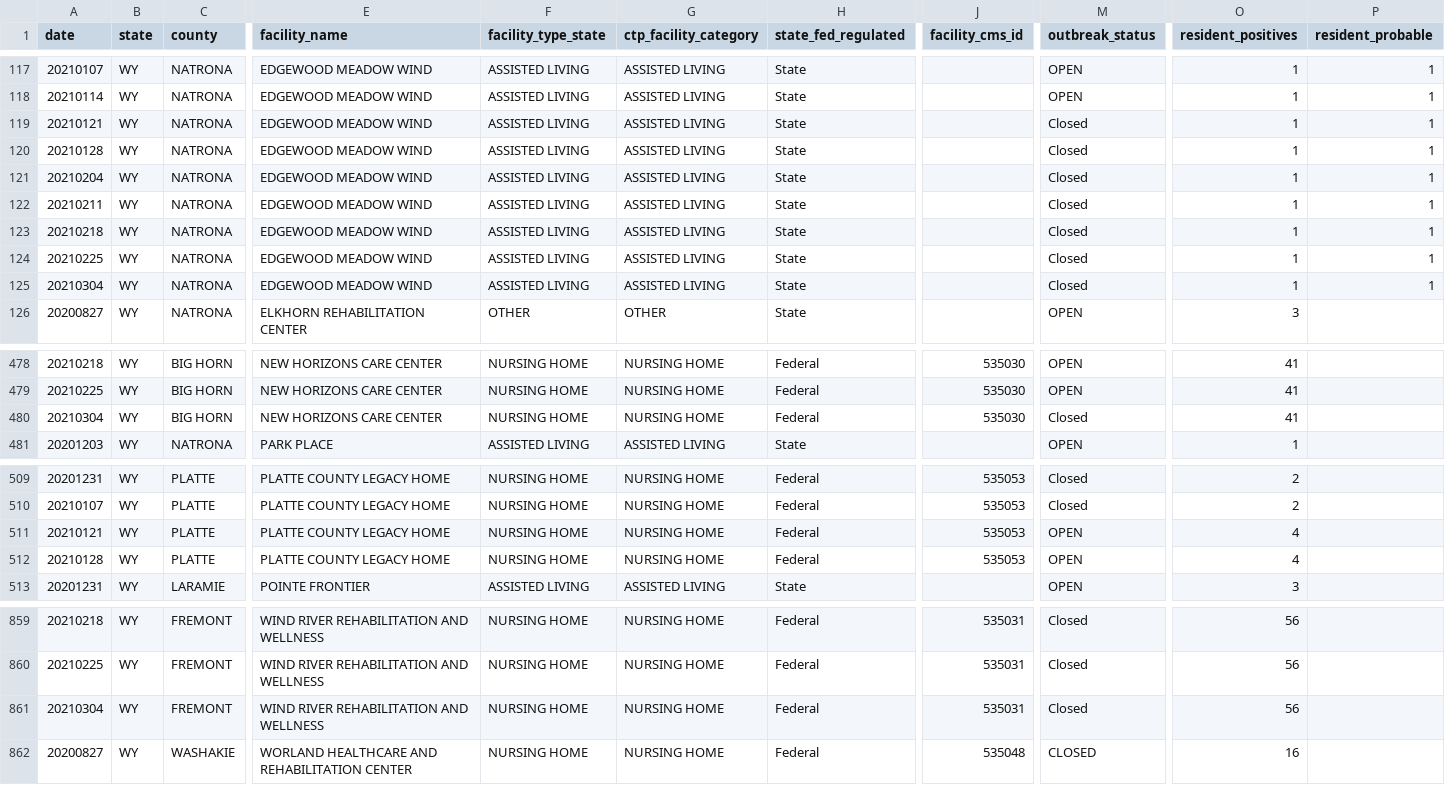
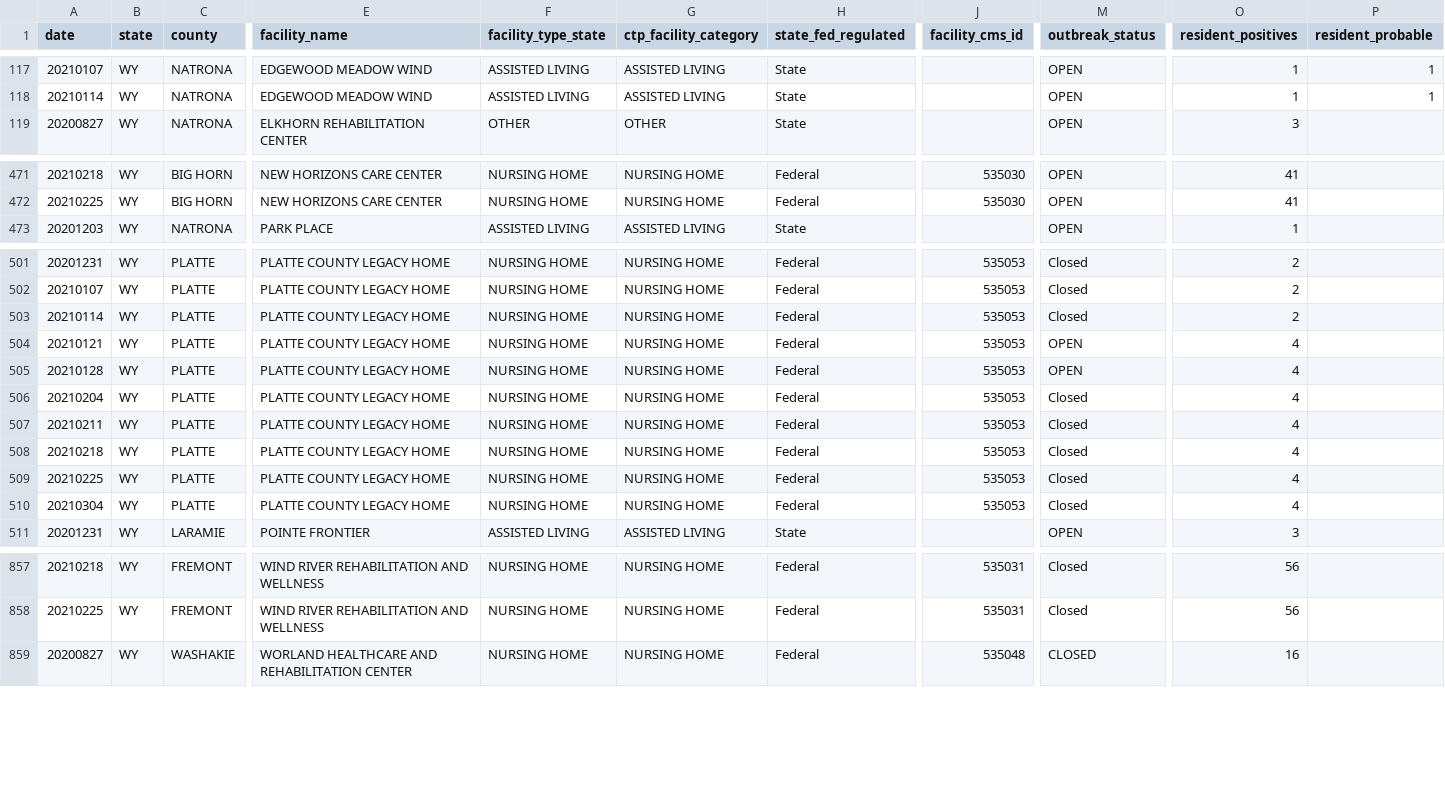
Before and after one commit to COVID19Tracking/long-term-care-data, a CSV file: facilities_wy.csv, drawn as a sheet; only a part is shown, gaps mark what is left out; removed rows and columns are numbered as before the commit, all else as after; rows hold the shown columns only; the diff covers the shown part only; the diff names each change by its address in the sheet, - before the commit and + after, or states it on an @@ line.

```diff
--- a/facilities_wy.csv
+++ b/facilities_wy.csv
-row 119: 20210121 | WY | NATRONA | EDGEWOOD MEADOW WIND | ASSISTED LIVING | ASSISTED LIVING | State |  | Closed | 1 | 1
-row 120: 20210128 | WY | NATRONA | EDGEWOOD MEADOW WIND | ASSISTED LIVING | ASSISTED LIVING | State |  | Closed | 1 | 1
-row 121: 20210204 | WY | NATRONA | EDGEWOOD MEADOW WIND | ASSISTED LIVING | ASSISTED LIVING | State |  | Closed | 1 | 1
-row 122: 20210211 | WY | NATRONA | EDGEWOOD MEADOW WIND | ASSISTED LIVING | ASSISTED LIVING | State |  | Closed | 1 | 1
-row 123: 20210218 | WY | NATRONA | EDGEWOOD MEADOW WIND | ASSISTED LIVING | ASSISTED LIVING | State |  | Closed | 1 | 1
-row 124: 20210225 | WY | NATRONA | EDGEWOOD MEADOW WIND | ASSISTED LIVING | ASSISTED LIVING | State |  | Closed | 1 | 1
-row 125: 20210304 | WY | NATRONA | EDGEWOOD MEADOW WIND | ASSISTED LIVING | ASSISTED LIVING | State |  | Closed | 1 | 1
-row 480: 20210304 | WY | BIG HORN | NEW HORIZONS CARE CENTER | NURSING HOME | NURSING HOME | Federal | 535030 | Closed | 41
+row 503: 20210114 | WY | PLATTE | PLATTE COUNTY LEGACY HOME | NURSING HOME | NURSING HOME | Federal | 535053 | Closed | 2
+row 506: 20210204 | WY | PLATTE | PLATTE COUNTY LEGACY HOME | NURSING HOME | NURSING HOME | Federal | 535053 | Closed | 4
+row 507: 20210211 | WY | PLATTE | PLATTE COUNTY LEGACY HOME | NURSING HOME | NURSING HOME | Federal | 535053 | Closed | 4
+row 508: 20210218 | WY | PLATTE | PLATTE COUNTY LEGACY HOME | NURSING HOME | NURSING HOME | Federal | 535053 | Closed | 4
+row 509: 20210225 | WY | PLATTE | PLATTE COUNTY LEGACY HOME | NURSING HOME | NURSING HOME | Federal | 535053 | Closed | 4
+row 510: 20210304 | WY | PLATTE | PLATTE COUNTY LEGACY HOME | NURSING HOME | NURSING HOME | Federal | 535053 | Closed | 4
-row 861: 20210304 | WY | FREMONT | WIND RIVER REHABILITATION AND WELLNESS | NURSING HOME | NURSING HOME | Federal | 535031 | Closed | 56
```
Also changed, not shown: 6 edited cells elsewhere in this file, facilities_de.csv, facilities_hi.csv, 25 other files.
